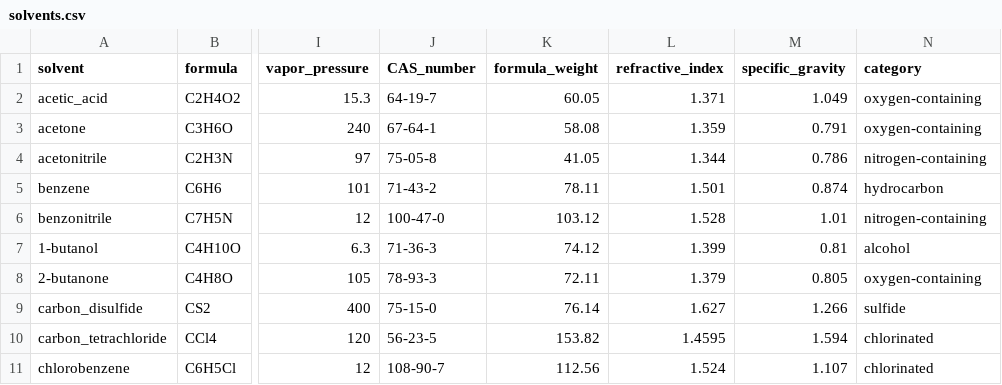
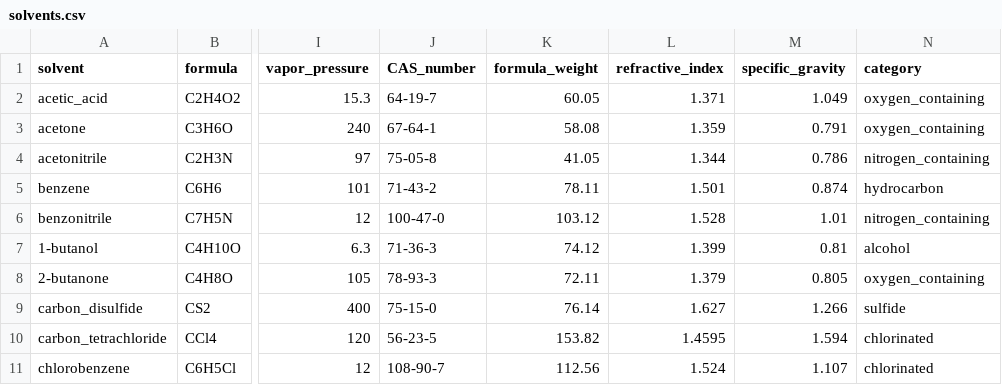
Before and after one commit to thebustalab/thebustalab.github.io, a CSV file: R_For_Chemists/sample_data/solvents.csv, drawn as a sheet; only a part is shown, gaps mark what is left out; the diff covers the shown part only; the diff names each change by its address in the sheet, - before the commit and + after, or states it on an @@ line.

```diff
--- a/R_For_Chemists/sample_data/solvents.csv
+++ b/R_For_Chemists/sample_data/solvents.csv
-N2:N3 (category): oxygen-containing
+N2:N3 (category): oxygen_containing
-N4 (category): nitrogen-containing
+N4 (category): nitrogen_containing
-N6 (category): nitrogen-containing
+N6 (category): nitrogen_containing
-N8 (category): oxygen-containing
+N8 (category): oxygen_containing
```
Also changed, not shown: 8 edited cells elsewhere in this file, 1 other file.
